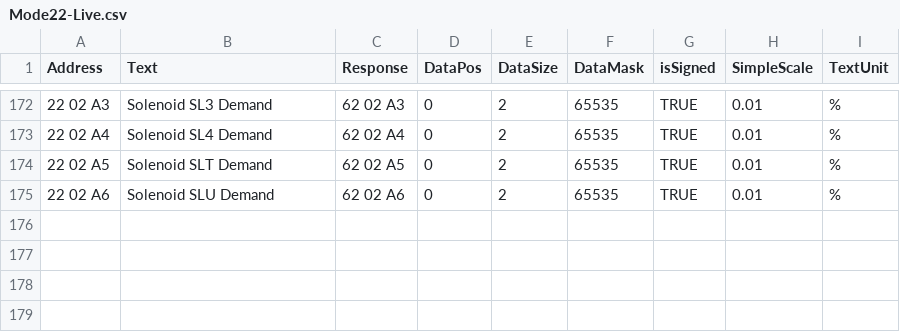
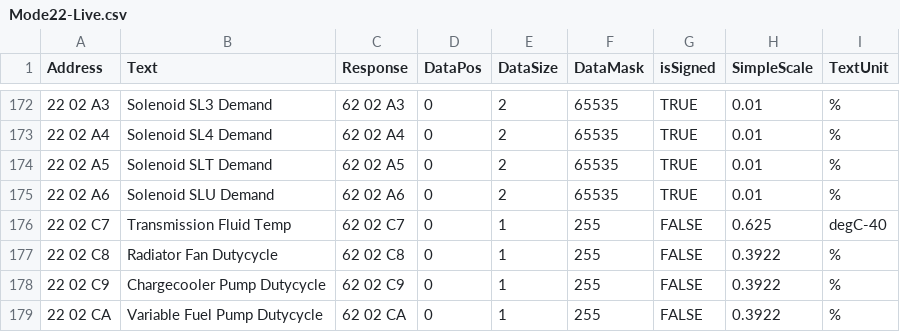
Before and after one commit to Alcantor/LotusECU-T4e, a CSV file: documentation/OBD/Lotus OBD Codes/Mode22-Live.csv, drawn as a sheet; only a part is shown, gaps mark what is left out; the diff names each change by its address in the sheet, - before the commit and + after, or states it on an @@ line.

Commit message:
Update Mode22-Live.csv
Add Evora Mode22 live channels

```diff
--- a/documentation/OBD/Lotus OBD Codes/Mode22-Live.csv
+++ b/documentation/OBD/Lotus OBD Codes/Mode22-Live.csv
+row 176: 22 02 C7 | Transmission Fluid Temp | 62 02 C7 | 0 | 1 | 255 | FALSE | 0.625 | degC-40
+row 177: 22 02 C8 | Radiator Fan Dutycycle | 62 02 C8 | 0 | 1 | 255 | FALSE | 0.3922 | %
+row 178: 22 02 C9 | Chargecooler Pump Dutycycle | 62 02 C9 | 0 | 1 | 255 | FALSE | 0.3922 | %
+row 179: 22 02 CA | Variable Fuel Pump Dutycycle | 62 02 CA | 0 | 1 | 255 | FALSE | 0.3922 | %
```
